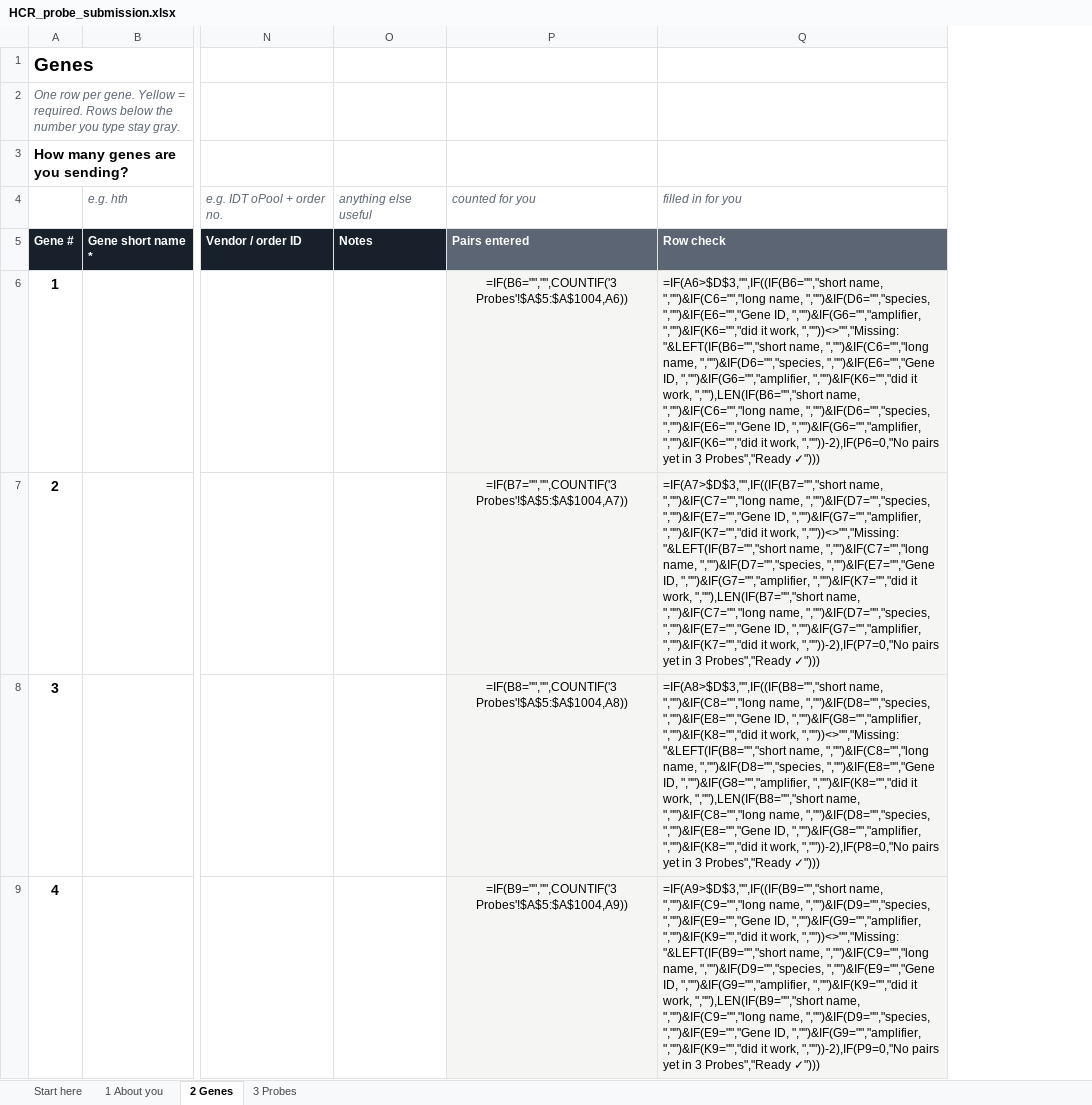
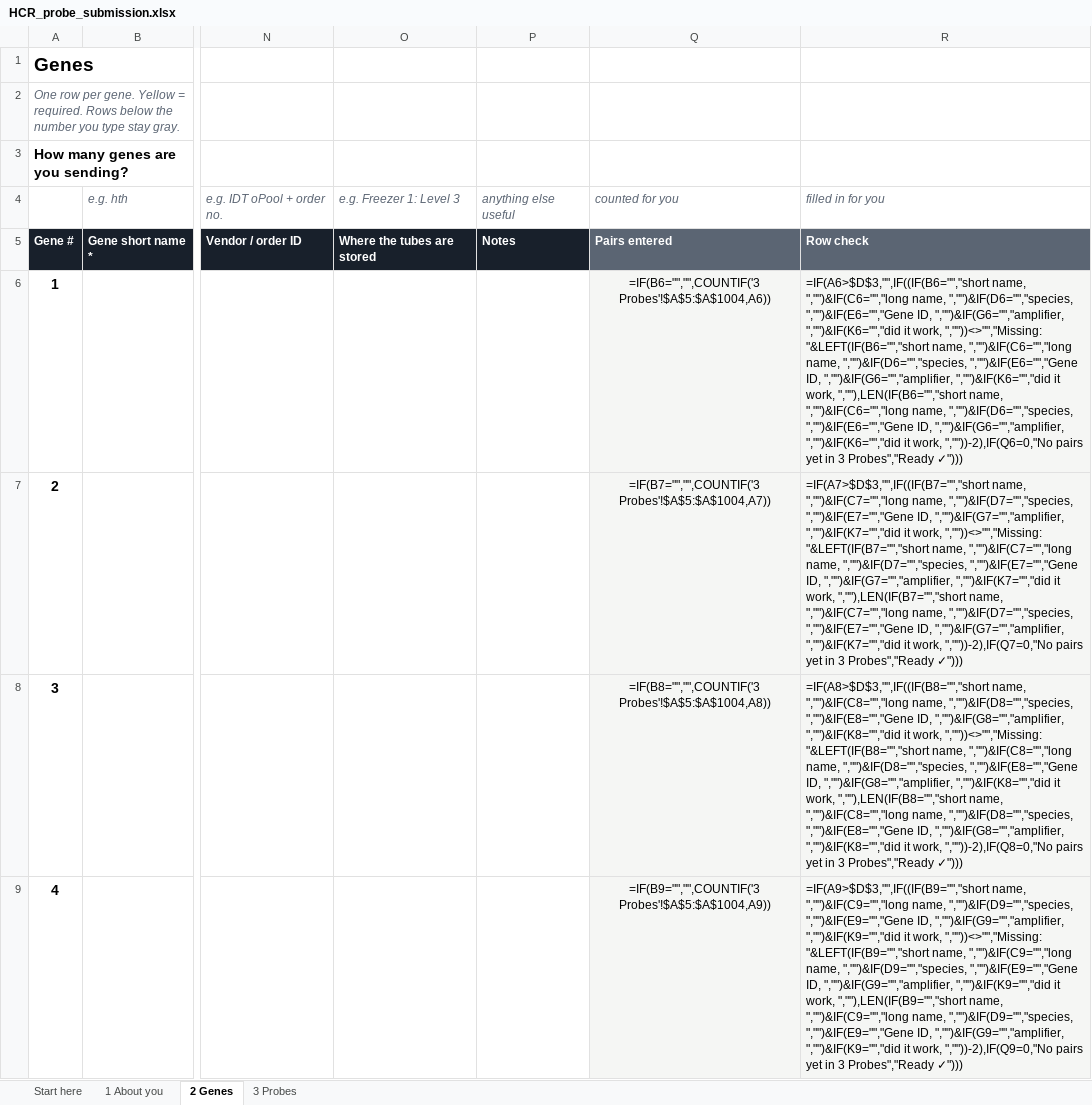
Before and after one commit to tdblab/HCR_Probe_Finder, an Excel workbook: templates/HCR_probe_submission.xlsx, sheet 2 Genes, drawn as a sheet; only a part is shown, gaps mark what is left out; values as stored, in another font and other column widths than the file's, no borders; formulas without a stored value are shown as written; conditional formats not drawn; removed rows and columns are numbered as before the commit, all else as after; the diff names each change by its address in the sheet, - before the commit and + after, or states it on an @@ line.

```diff
--- a/templates/HCR_probe_submission.xlsx (sheet 2 Genes)
+++ b/templates/HCR_probe_submission.xlsx (sheet 2 Genes)
+column O, rows 4-5: e.g. Freezer 1: Level 3 | Where the tubes are stored
-column Q, rows 4-9: filled in for you | Row check | =IF(A6>$D$3,"",IF((IF(B6="","short name, ","")&IF(C6="","long name, ","")&IF(D6="","species, ","")&IF(E6="","Gene ID, ","")&IF(G6="","amplifier, ","")&IF(K6="","did it work, ",""))<>"","Missing: "&LEFT(IF(B6="","short name, ","")&IF(C6="","long name, ","")&IF(D6="","species, ","")&IF(E6="","Gene ID, ","")&IF(G6="","amplifier, ","")&IF(K6="","did it work, ",""),LEN(IF(B6="","short name, ","")&IF(C6="","long name, ","")&IF(D6="","species, ","")&IF(E6="","Gene ID, ","")&IF(G6="","amplifier, ","")&IF(K6="","did it work, ",""))-2),IF(P6=0,"No pairs yet in 3 Probes","Ready ✓"))) | =IF(A7>$D$3,"",IF((IF(B7="","short name, ","")&IF(C7="","long name, ","")&IF(D7="","species, ","")&IF(E7="","Gene ID, ","")&IF(G7="","amplifier, ","")&IF(K7="","did it work, ",""))<>"","Missing: "&LEFT(IF(B7="","short name, ","")&IF(C7="","long name, ","")&IF(D7="","species, ","")&IF(E7="","Gene ID, ","")&IF(G7="","amplifier, ","")&IF(K7="","did it work, ",""),LEN(IF(B7="","short name, ","")&IF(C7="","long name, ","")&IF(D7="","species, ","")&IF(E7="","Gene ID, ","")&IF(G7="","amplifier, ","")&IF(K7="","did it work, ",""))-2),IF(P7=0,"No pairs yet in 3 Probes","Ready ✓"))) | =IF(A8>$D$3,"",IF((IF(B8="","short name, ","")&IF(C8="","long name, ","")&IF(D8="","species, ","")&IF(E8="","Gene ID, ","")&IF(G8="","amplifier, ","")&IF(K8="","did it work, ",""))<>"","Missing: "&LEFT(IF(B8="","short name, ","")&IF(C8="","long name, ","")&IF(D8="","species, ","")&IF(E8="","Gene ID, ","")&IF(G8="","amplifier, ","")&IF(K8="","did it work, ",""),LEN(IF(B8="","short name, ","")&IF(C8="","long name, ","")&IF(D8="","species, ","")&IF(E8="","Gene ID, ","")&IF(G8="","amplifier, ","")&IF(K8="","did it work, ",""))-2),IF(P8=0,"No pairs yet in 3 Probes","Ready ✓"))) | =IF(A9>$D$3,"",IF((IF(B9="","short name, ","")&IF(C9="","long name, ","")&IF(D9="","species, ","")&IF(E9="","Gene ID, ","")&IF(G9="","amplifier, ","")&IF(K9="","did it work, ",""))<>"","Missing: "&LEFT(IF(B9="","short name, ","")&IF(C9="","long name, ","")&IF(D9="","species, ","")&IF(E9="","Gene ID, ","")&IF(G9="","amplifier, ","")&IF(K9="","did it work, ",""),LEN(IF(B9="","short name, ","")&IF(C9="","long name, ","")&IF(D9="","species, ","")&IF(E9="","Gene ID, ","")&IF(G9="","amplifier, ","")&IF(K9="","did it work, ",""))-2),IF(P9=0,"No pairs yet in 3 Probes","Ready ✓")))
+column R, rows 4-9: filled in for you | Row check | =IF(A6>$D$3,"",IF((IF(B6="","short name, ","")&IF(C6="","long name, ","")&IF(D6="","species, ","")&IF(E6="","Gene ID, ","")&IF(G6="","amplifier, ","")&IF(K6="","did it work, ",""))<>"","Missing: "&LEFT(IF(B6="","short name, ","")&IF(C6="","long name, ","")&IF(D6="","species, ","")&IF(E6="","Gene ID, ","")&IF(G6="","amplifier, ","")&IF(K6="","did it work, ",""),LEN(IF(B6="","short name, ","")&IF(C6="","long name, ","")&IF(D6="","species, ","")&IF(E6="","Gene ID, ","")&IF(G6="","amplifier, ","")&IF(K6="","did it work, ",""))-2),IF(Q6=0,"No pairs yet in 3 Probes","Ready ✓"))) | =IF(A7>$D$3,"",IF((IF(B7="","short name, ","")&IF(C7="","long name, ","")&IF(D7="","species, ","")&IF(E7="","Gene ID, ","")&IF(G7="","amplifier, ","")&IF(K7="","did it work, ",""))<>"","Missing: "&LEFT(IF(B7="","short name, ","")&IF(C7="","long name, ","")&IF(D7="","species, ","")&IF(E7="","Gene ID, ","")&IF(G7="","amplifier, ","")&IF(K7="","did it work, ",""),LEN(IF(B7="","short name, ","")&IF(C7="","long name, ","")&IF(D7="","species, ","")&IF(E7="","Gene ID, ","")&IF(G7="","amplifier, ","")&IF(K7="","did it work, ",""))-2),IF(Q7=0,"No pairs yet in 3 Probes","Ready ✓"))) | =IF(A8>$D$3,"",IF((IF(B8="","short name, ","")&IF(C8="","long name, ","")&IF(D8="","species, ","")&IF(E8="","Gene ID, ","")&IF(G8="","amplifier, ","")&IF(K8="","did it work, ",""))<>"","Missing: "&LEFT(IF(B8="","short name, ","")&IF(C8="","long name, ","")&IF(D8="","species, ","")&IF(E8="","Gene ID, ","")&IF(G8="","amplifier, ","")&IF(K8="","did it work, ",""),LEN(IF(B8="","short name, ","")&IF(C8="","long name, ","")&IF(D8="","species, ","")&IF(E8="","Gene ID, ","")&IF(G8="","amplifier, ","")&IF(K8="","did it work, ",""))-2),IF(Q8=0,"No pairs yet in 3 Probes","Ready ✓"))) | =IF(A9>$D$3,"",IF((IF(B9="","short name, ","")&IF(C9="","long name, ","")&IF(D9="","species, ","")&IF(E9="","Gene ID, ","")&IF(G9="","amplifier, ","")&IF(K9="","did it work, ",""))<>"","Missing: "&LEFT(IF(B9="","short name, ","")&IF(C9="","long name, ","")&IF(D9="","species, ","")&IF(E9="","Gene ID, ","")&IF(G9="","amplifier, ","")&IF(K9="","did it work, ",""),LEN(IF(B9="","short name, ","")&IF(C9="","long name, ","")&IF(D9="","species, ","")&IF(E9="","Gene ID, ","")&IF(G9="","amplifier, ","")&IF(K9="","did it work, ",""))-2),IF(Q9=0,"No pairs yet in 3 Probes","Ready ✓")))
```
Also changed, not shown: data/Dragonaut9000.xlsx, 4 other files.
